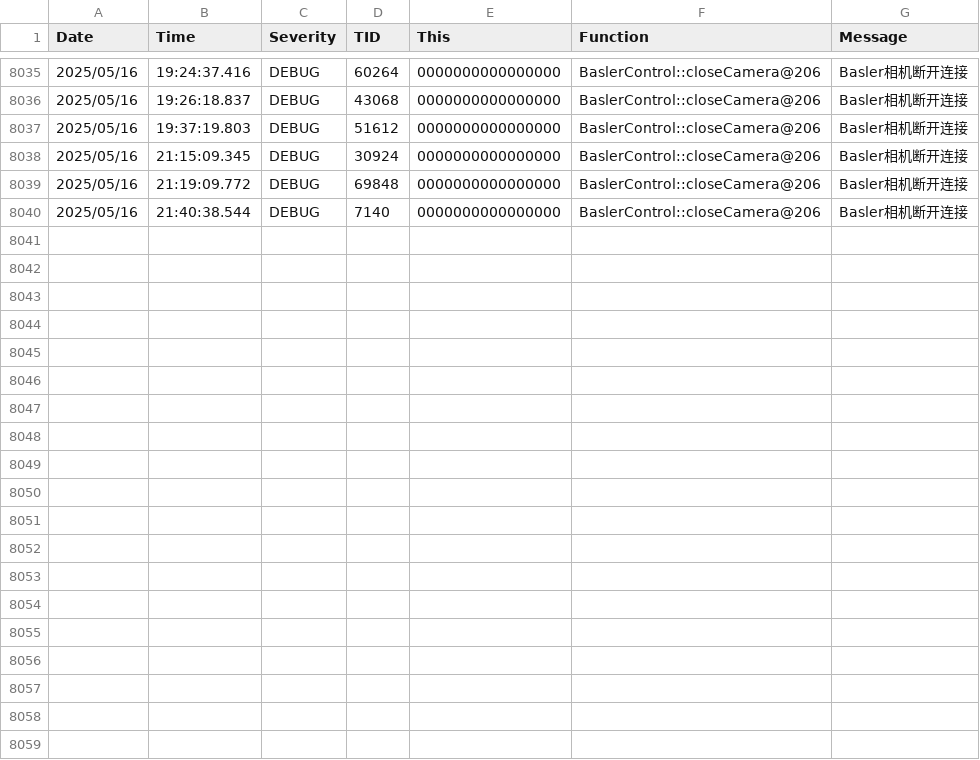
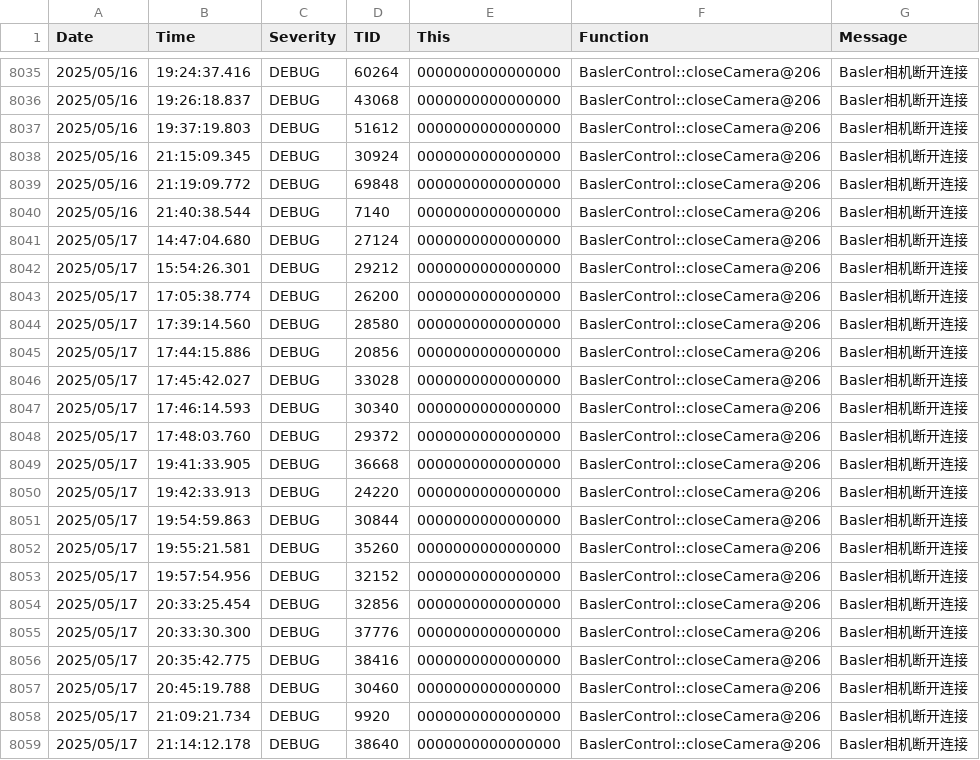
Before and after one commit to VN-BVB/WorkpieceCoarseLocalization, a CSV file: data/log/log.csv, drawn as a sheet; only a part is shown, gaps mark what is left out; the diff covers the shown part only; the diff names each change by its address in the sheet, - before the commit and + after, or states it on an @@ line.

```diff
--- a/data/log/log.csv
+++ b/data/log/log.csv
+row 8041: 2025/05/17 | 14:47:04.680 | DEBUG | 27124 | 0000000000000000 | BaslerControl::closeCamera@206 | Basler相机断开连接
+row 8042: 2025/05/17 | 15:54:26.301 | DEBUG | 29212 | 0000000000000000 | BaslerControl::closeCamera@206 | Basler相机断开连接
+row 8043: 2025/05/17 | 17:05:38.774 | DEBUG | 26200 | 0000000000000000 | BaslerControl::closeCamera@206 | Basler相机断开连接
+row 8044: 2025/05/17 | 17:39:14.560 | DEBUG | 28580 | 0000000000000000 | BaslerControl::closeCamera@206 | Basler相机断开连接
+row 8045: 2025/05/17 | 17:44:15.886 | DEBUG | 20856 | 0000000000000000 | BaslerControl::closeCamera@206 | Basler相机断开连接
+row 8046: 2025/05/17 | 17:45:42.027 | DEBUG | 33028 | 0000000000000000 | BaslerControl::closeCamera@206 | Basler相机断开连接
+row 8047: 2025/05/17 | 17:46:14.593 | DEBUG | 30340 | 0000000000000000 | BaslerControl::closeCamera@206 | Basler相机断开连接
+row 8048: 2025/05/17 | 17:48:03.760 | DEBUG | 29372 | 0000000000000000 | BaslerControl::closeCamera@206 | Basler相机断开连接
+row 8049: 2025/05/17 | 19:41:33.905 | DEBUG | 36668 | 0000000000000000 | BaslerControl::closeCamera@206 | Basler相机断开连接
+row 8050: 2025/05/17 | 19:42:33.913 | DEBUG | 24220 | 0000000000000000 | BaslerControl::closeCamera@206 | Basler相机断开连接
+row 8051: 2025/05/17 | 19:54:59.863 | DEBUG | 30844 | 0000000000000000 | BaslerControl::closeCamera@206 | Basler相机断开连接
+row 8052: 2025/05/17 | 19:55:21.581 | DEBUG | 35260 | 0000000000000000 | BaslerControl::closeCamera@206 | Basler相机断开连接
+row 8053: 2025/05/17 | 19:57:54.956 | DEBUG | 32152 | 0000000000000000 | BaslerControl::closeCamera@206 | Basler相机断开连接
+row 8054: 2025/05/17 | 20:33:25.454 | DEBUG | 32856 | 0000000000000000 | BaslerControl::closeCamera@206 | Basler相机断开连接
+row 8055: 2025/05/17 | 20:33:30.300 | DEBUG | 37776 | 0000000000000000 | BaslerControl::closeCamera@206 | Basler相机断开连接
+row 8056: 2025/05/17 | 20:35:42.775 | DEBUG | 38416 | 0000000000000000 | BaslerControl::closeCamera@206 | Basler相机断开连接
+row 8057: 2025/05/17 | 20:45:19.788 | DEBUG | 30460 | 0000000000000000 | BaslerControl::closeCamera@206 | Basler相机断开连接
+row 8058: 2025/05/17 | 21:09:21.734 | DEBUG | 9920 | 0000000000000000 | BaslerControl::closeCamera@206 | Basler相机断开连接
+row 8059: 2025/05/17 | 21:14:12.178 | DEBUG | 38640 | 0000000000000000 | BaslerControl::closeCamera@206 | Basler相机断开连接
```
Also changed, not shown: 9 added rows elsewhere in this file, 8 other files.
